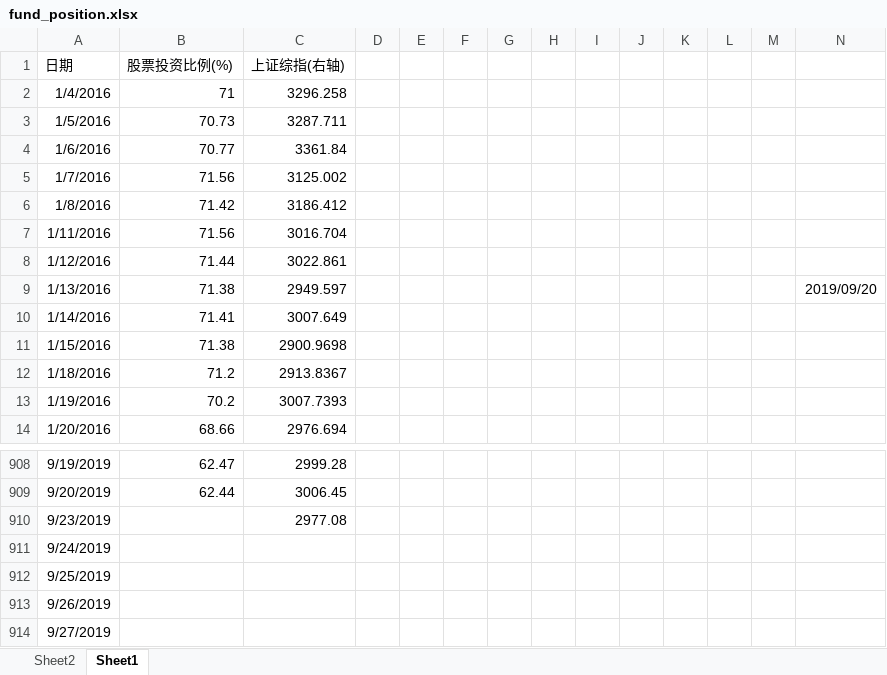
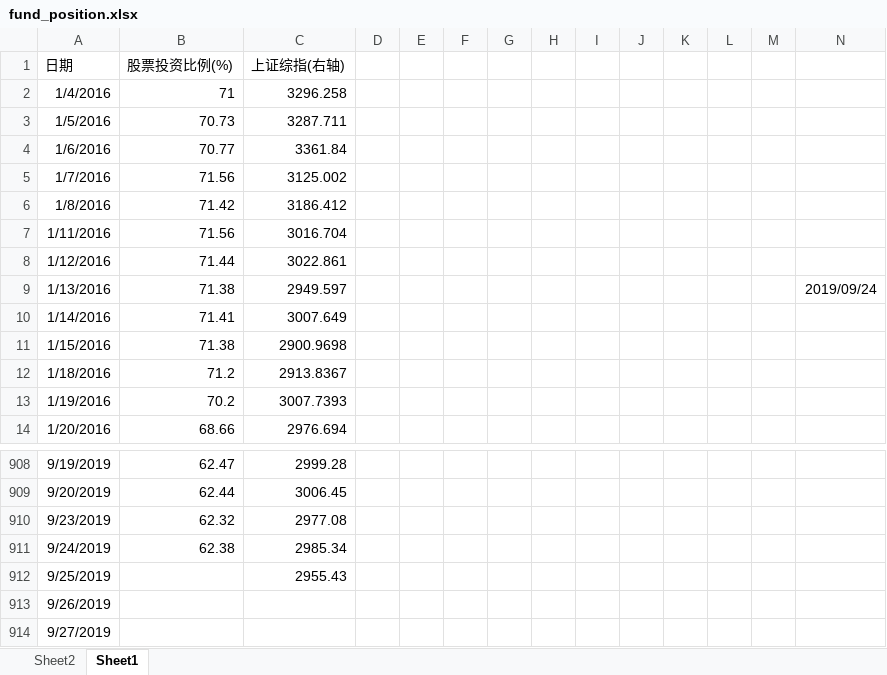
Before and after one commit to Newcxy/Work_Data, an Excel workbook: fund_position.xlsx, sheet Sheet1, drawn as a sheet; only a part is shown, gaps mark what is left out; values as stored, in another font and other column widths than the file's, no borders; charts and pictures not drawn; the diff names each change by its address in the sheet, - before the commit and + after, or states it on an @@ line.

```diff
--- a/fund_position.xlsx (sheet Sheet1)
+++ b/fund_position.xlsx (sheet Sheet1)
-N9: 2019/09/20
+N9: 2019/09/24
-B910 (股票投资比例(%)): (empty)
+B910 (股票投资比例(%)): 62.32
-B911 (股票投资比例(%)): (empty)
+B911 (股票投资比例(%)): 62.38
-C911 (上证综指(右轴)): (empty)
+C911 (上证综指(右轴)): 2985.34
-C912 (上证综指(右轴)): (empty)
+C912 (上证综指(右轴)): 2955.43
```
Also changed, not shown: sheet Sheet2, hidden cells, charts or pictures, basis.xlsx, 2 other files.
